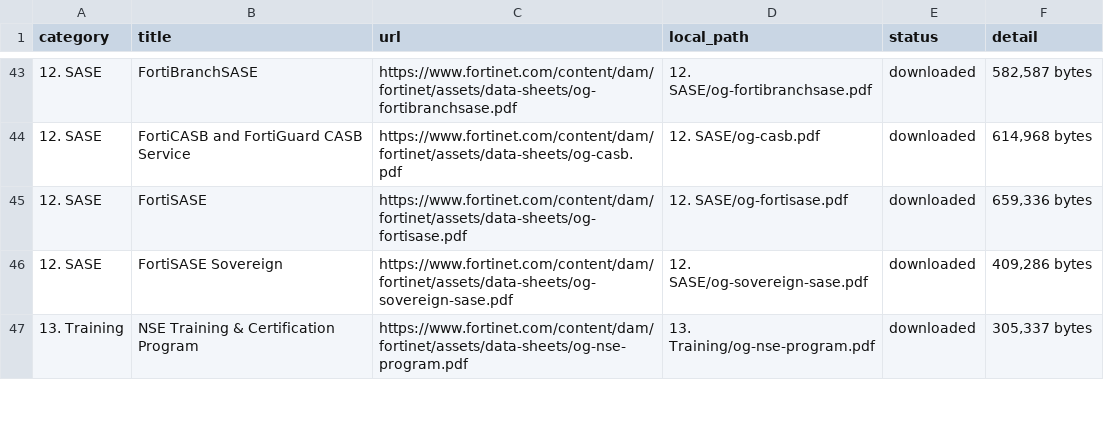
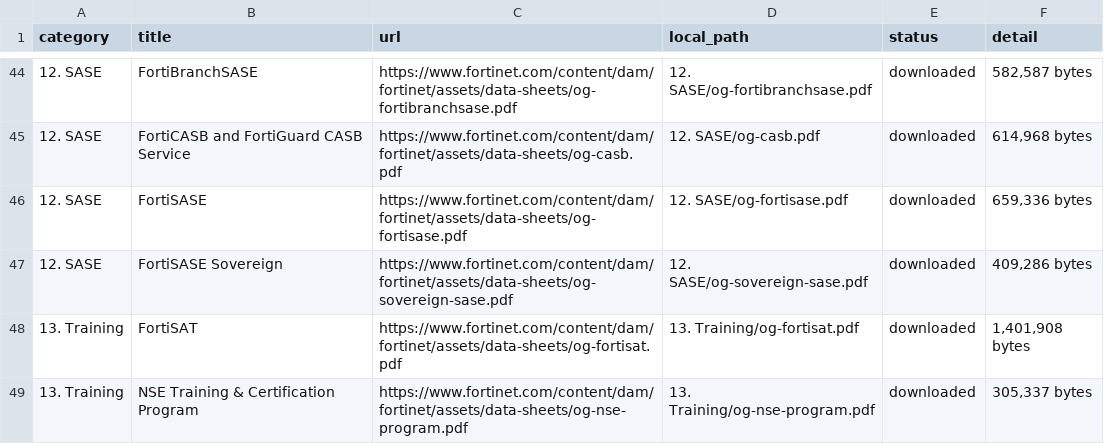
Before and after one commit to jclark1978/og-grabber, a CSV file: fortinet_ordering_guides/manifest.csv, drawn as a sheet; only a part is shown, gaps mark what is left out; the diff covers the shown part only.

```diff
--- a/fortinet_ordering_guides/manifest.csv
+++ b/fortinet_ordering_guides/manifest.csv
@@ -46,2 +47,3 @@ category,title,url,local_path,status,detail
 12. SASE,FortiSASE Sovereign,https://www.fortinet.com/content/dam/fortinet/assets/data-sheets/og-sovereign-sase.pdf,12. SASE/og-sovereign-sase.pdf,downloaded,"409,286 bytes"
+13. Training,FortiSAT,https://www.fortinet.com/content/dam/fortinet/assets/data-sheets/og-fortisat.pdf,13. Training/og-fortisat.pdf,downloaded,"1,401,908 bytes"
 13. Training,NSE Training & Certification Program,https://www.fortinet.com/content/dam/fortinet/assets/data-sheets/og-nse-program.pdf,13. Training/og-nse-program.pdf,downloaded,"305,337 bytes"
```
Also changed, not shown: 1 added row, 1 removed row and 3 edited cells elsewhere in this file, fortinet_ordering_guides/conversion_manifest.csv, fortinet_ordering_guides/discovered_guides.csv, 4 other files.
